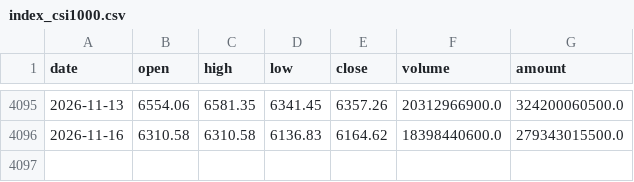
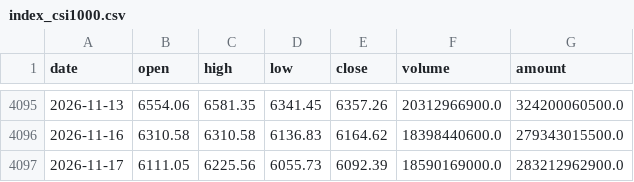
Before and after one commit to davidwang0116/Chinese-Equity-Mood-and-National-Team-Dashboard, a CSV file: data/index_csi1000.csv, drawn as a sheet; only a part is shown, gaps mark what is left out.

```diff
--- a/data/index_csi1000.csv
+++ b/data/index_csi1000.csv
@@ -4096 +4096,2 @@ date,open,high,low,close,volume,amount
 2026-11-16,6310.58,6310.58,6136.83,6164.62,18398440600.0,279343015500.0
+2026-11-17,6111.05,6225.56,6055.73,6092.39,18590169000.0,283212962900.0
```
Also changed, not shown: data/etf_shares.csv, data/index_csi300.csv, 15 other files.
